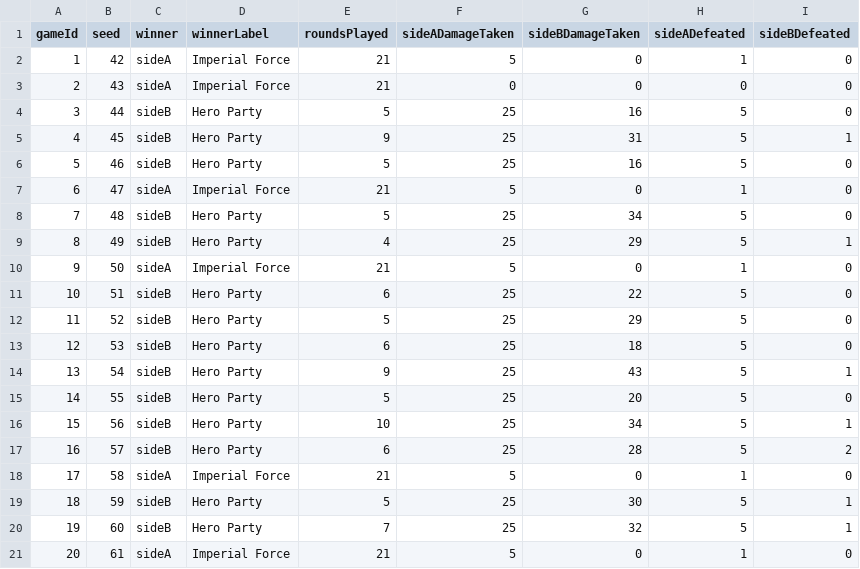
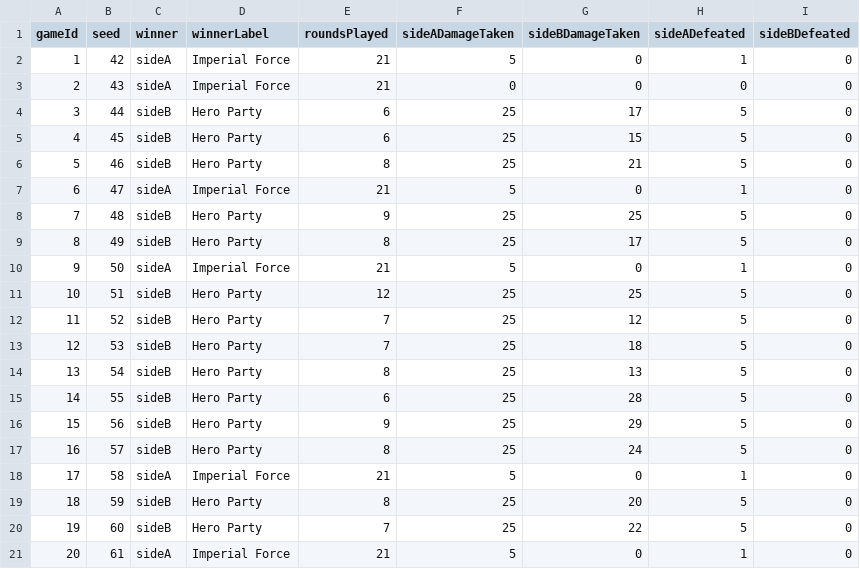
Before and after one commit to JaredTheHammer/galactic-operations, a CSV file: reports/combat/party-vs-patrol-results.csv, drawn as a sheet; only a part is shown; the diff covers the shown part only.

```diff
--- a/reports/combat/party-vs-patrol-results.csv
+++ b/reports/combat/party-vs-patrol-results.csv
@@ -3,19 +3,19 @@ gameId,seed,winner,winnerLabel,roundsPlayed,sideADamageTaken,sideBDamageTaken,si
 2,43,sideA,Imperial Force,21,0,0,0,0
-3,44,sideB,Hero Party,5,25,16,5,0
-4,45,sideB,Hero Party,9,25,31,5,1
-5,46,sideB,Hero Party,5,25,16,5,0
+3,44,sideB,Hero Party,6,25,17,5,0
+4,45,sideB,Hero Party,6,25,15,5,0
+5,46,sideB,Hero Party,8,25,21,5,0
 6,47,sideA,Imperial Force,21,5,0,1,0
-7,48,sideB,Hero Party,5,25,34,5,0
-8,49,sideB,Hero Party,4,25,29,5,1
+7,48,sideB,Hero Party,9,25,25,5,0
+8,49,sideB,Hero Party,8,25,17,5,0
 9,50,sideA,Imperial Force,21,5,0,1,0
-10,51,sideB,Hero Party,6,25,22,5,0
-11,52,sideB,Hero Party,5,25,29,5,0
-12,53,sideB,Hero Party,6,25,18,5,0
-13,54,sideB,Hero Party,9,25,43,5,1
-14,55,sideB,Hero Party,5,25,20,5,0
-15,56,sideB,Hero Party,10,25,34,5,1
-16,57,sideB,Hero Party,6,25,28,5,2
+10,51,sideB,Hero Party,12,25,25,5,0
+11,52,sideB,Hero Party,7,25,12,5,0
+12,53,sideB,Hero Party,7,25,18,5,0
+13,54,sideB,Hero Party,8,25,13,5,0
+14,55,sideB,Hero Party,6,25,28,5,0
+15,56,sideB,Hero Party,9,25,29,5,0
+16,57,sideB,Hero Party,8,25,24,5,0
 17,58,sideA,Imperial Force,21,5,0,1,0
-18,59,sideB,Hero Party,5,25,30,5,1
-19,60,sideB,Hero Party,7,25,32,5,1
+18,59,sideB,Hero Party,8,25,20,5,0
+19,60,sideB,Hero Party,7,25,22,5,0
 20,61,sideA,Imperial Force,21,5,0,1,0
```
Also changed, not shown: 125 edited cells elsewhere in this file, reports/combat/korrga-vs-patrol-results.csv, reports/combat/vex-vs-elite-results.csv, 7 other files.
